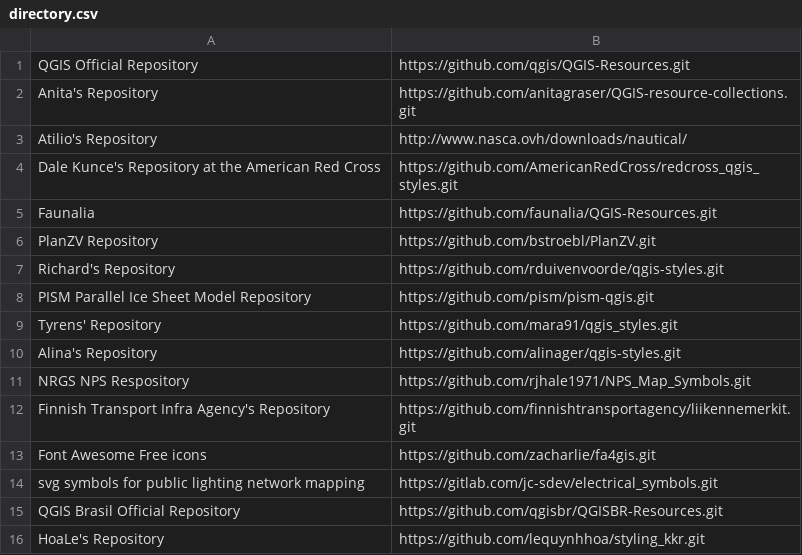
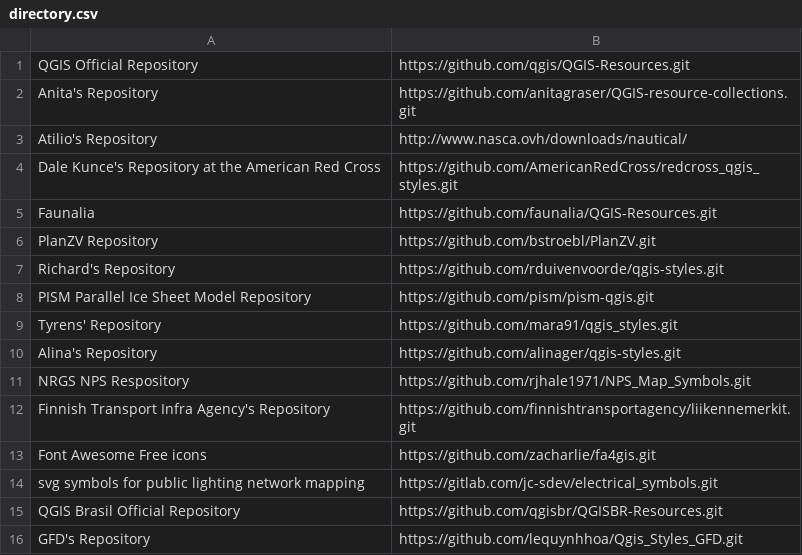
Before and after one commit to qgis/QGIS-Resources, a CSV file: directory.csv, drawn as a sheet; removed rows and columns are numbered as before the commit, all else as after; the diff names each change by its address in the sheet, - before the commit and + after, or states it on an @@ line.

Commit message:
Update directory.csv
I want to update for styles for users (GFD's Repository)

```diff
--- a/directory.csv
+++ b/directory.csv
-row 16: HoaLe's Repository | https://github.com/lequynhhoa/styling_kkr.git
+row 16: GFD's Repository | https://github.com/lequynhhoa/Qgis_Styles_GFD.git
```
